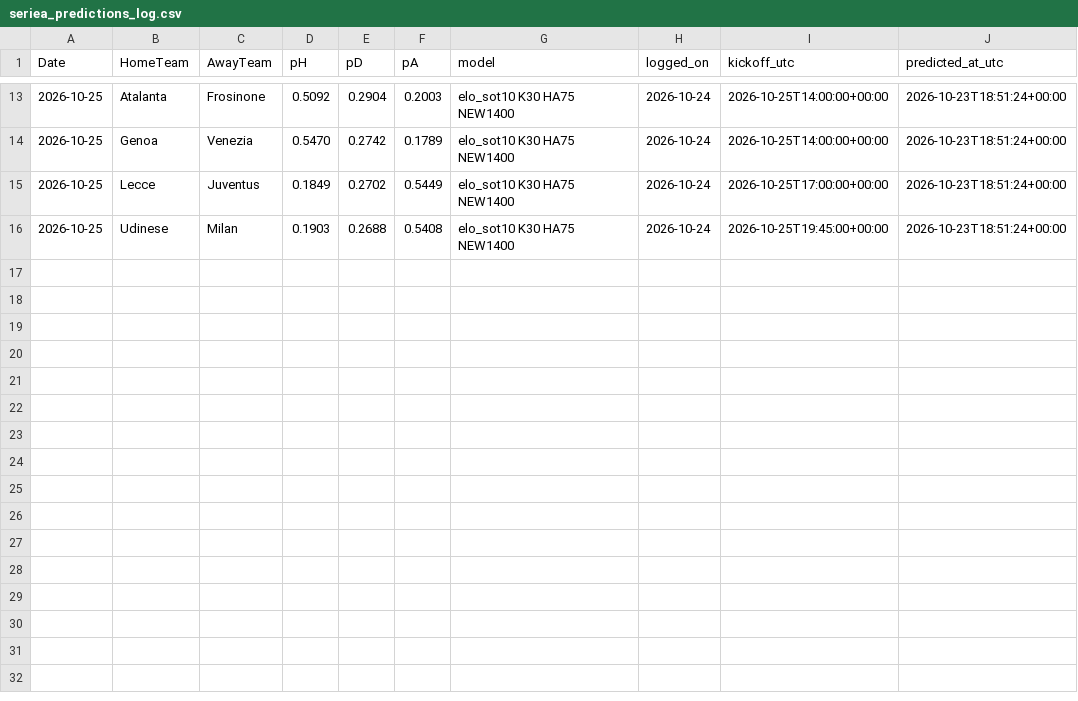
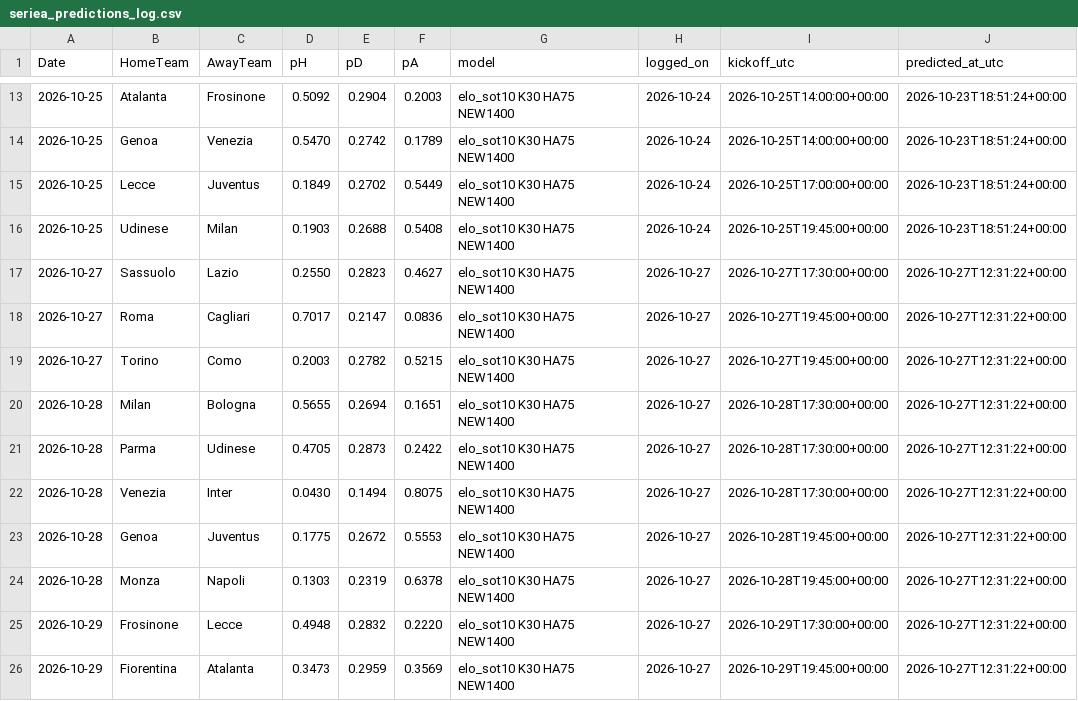
Before and after one commit to wag9/football-app, a CSV file: data/seriea_predictions_log.csv, drawn as a sheet; only a part is shown, gaps mark what is left out; the diff names each change by its address in the sheet, - before the commit and + after, or states it on an @@ line.

```diff
--- a/data/seriea_predictions_log.csv
+++ b/data/seriea_predictions_log.csv
+row 17: 2026-10-27 | Sassuolo | Lazio | 0.2550 | 0.2823 | 0.4627 | elo_sot10 K30 HA75 NEW1400 | 2026-10-27 | 2026-10-27T17:30:00+00:00 | 2026-10-27T12:31:22+00:00
+row 18: 2026-10-27 | Roma | Cagliari | 0.7017 | 0.2147 | 0.0836 | elo_sot10 K30 HA75 NEW1400 | 2026-10-27 | 2026-10-27T19:45:00+00:00 | 2026-10-27T12:31:22+00:00
+row 19: 2026-10-27 | Torino | Como | 0.2003 | 0.2782 | 0.5215 | elo_sot10 K30 HA75 NEW1400 | 2026-10-27 | 2026-10-27T19:45:00+00:00 | 2026-10-27T12:31:22+00:00
+row 20: 2026-10-28 | Milan | Bologna | 0.5655 | 0.2694 | 0.1651 | elo_sot10 K30 HA75 NEW1400 | 2026-10-27 | 2026-10-28T17:30:00+00:00 | 2026-10-27T12:31:22+00:00
+row 21: 2026-10-28 | Parma | Udinese | 0.4705 | 0.2873 | 0.2422 | elo_sot10 K30 HA75 NEW1400 | 2026-10-27 | 2026-10-28T17:30:00+00:00 | 2026-10-27T12:31:22+00:00
+row 22: 2026-10-28 | Venezia | Inter | 0.0430 | 0.1494 | 0.8075 | elo_sot10 K30 HA75 NEW1400 | 2026-10-27 | 2026-10-28T17:30:00+00:00 | 2026-10-27T12:31:22+00:00
+row 23: 2026-10-28 | Genoa | Juventus | 0.1775 | 0.2672 | 0.5553 | elo_sot10 K30 HA75 NEW1400 | 2026-10-27 | 2026-10-28T19:45:00+00:00 | 2026-10-27T12:31:22+00:00
+row 24: 2026-10-28 | Monza | Napoli | 0.1303 | 0.2319 | 0.6378 | elo_sot10 K30 HA75 NEW1400 | 2026-10-27 | 2026-10-28T19:45:00+00:00 | 2026-10-27T12:31:22+00:00
+row 25: 2026-10-29 | Frosinone | Lecce | 0.4948 | 0.2832 | 0.2220 | elo_sot10 K30 HA75 NEW1400 | 2026-10-27 | 2026-10-29T17:30:00+00:00 | 2026-10-27T12:31:22+00:00
+row 26: 2026-10-29 | Fiorentina | Atalanta | 0.3473 | 0.2959 | 0.3569 | elo_sot10 K30 HA75 NEW1400 | 2026-10-27 | 2026-10-29T19:45:00+00:00 | 2026-10-27T12:31:22+00:00
```
Also changed, not shown: data/bundesliga2627.csv, data/laliga2627.csv, 9 other files.
